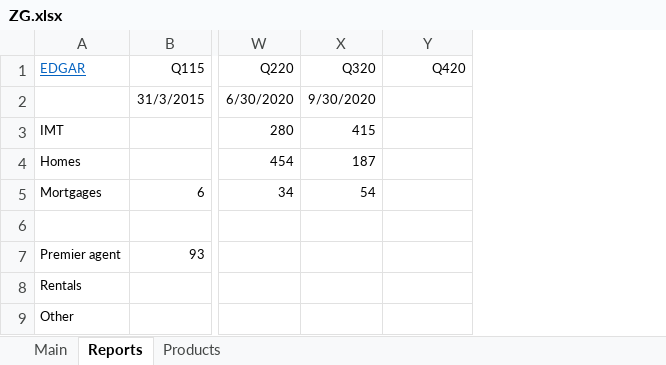
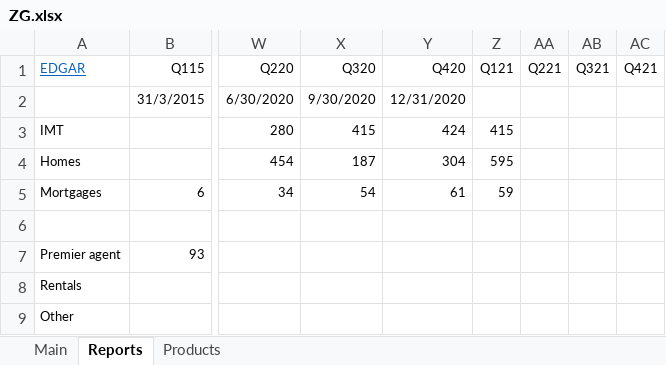
Before and after one commit to michaelsjoeberg/stocks, an Excel workbook: ZG.xlsx, sheet Reports, drawn as a sheet; only a part is shown, gaps mark what is left out; values as stored, in another font and other column widths than the file's, no borders; charts and pictures not drawn; the diff covers the shown part only; the diff names each change by its address in the sheet, - before the commit and + after, or states it on an @@ line.

```diff
--- a/ZG.xlsx (sheet Reports)
+++ b/ZG.xlsx (sheet Reports)
+column Z (Q121), rows 3-5: 415 | 595 | 59
+column AA (Q221), empty
+column AB (Q321), empty
+column AC (Q421), empty
-Y2 (Q420): (empty)
+Y2 (Q420): 12/31/2020
-Y3 (Q420): (empty)
+Y3 (Q420): 424
-Y4 (Q420): (empty)
+Y4 (Q420): 304
-Y5 (Q420): (empty)
+Y5 (Q420): 61
```
Also changed, not shown: 39 edited cells and cell formats elsewhere in this sheet, sheet Main, sheet Products, charts or pictures.
